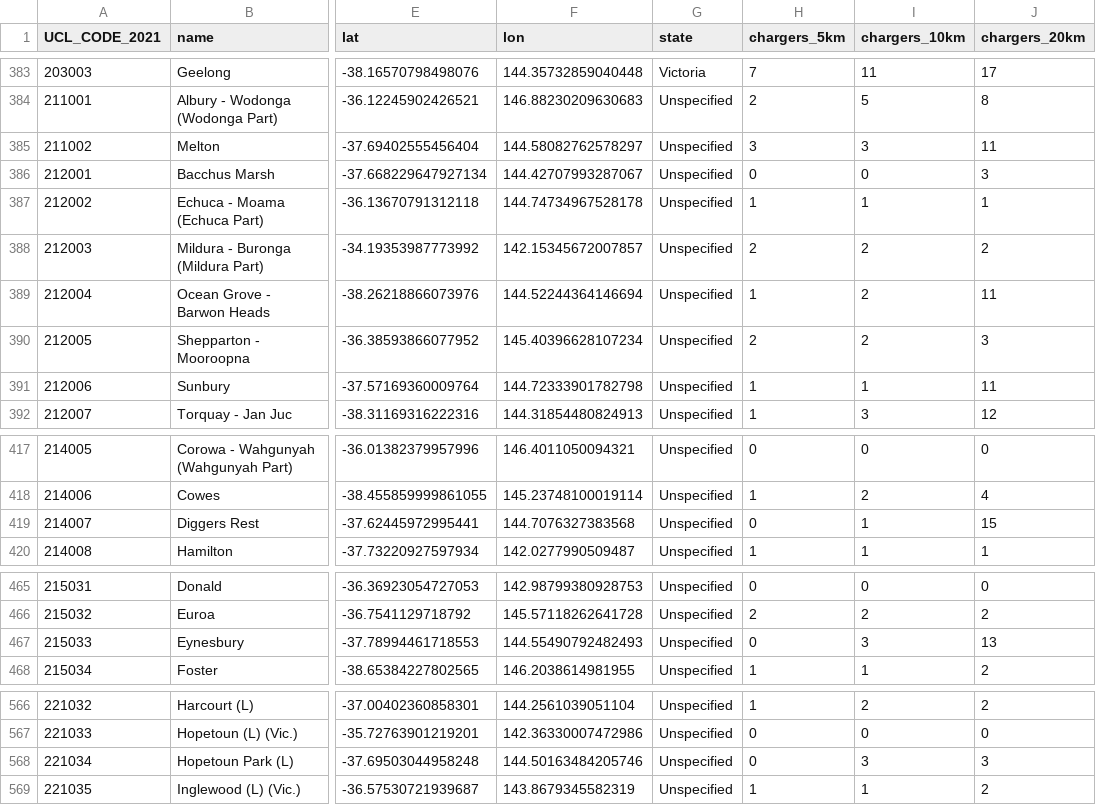
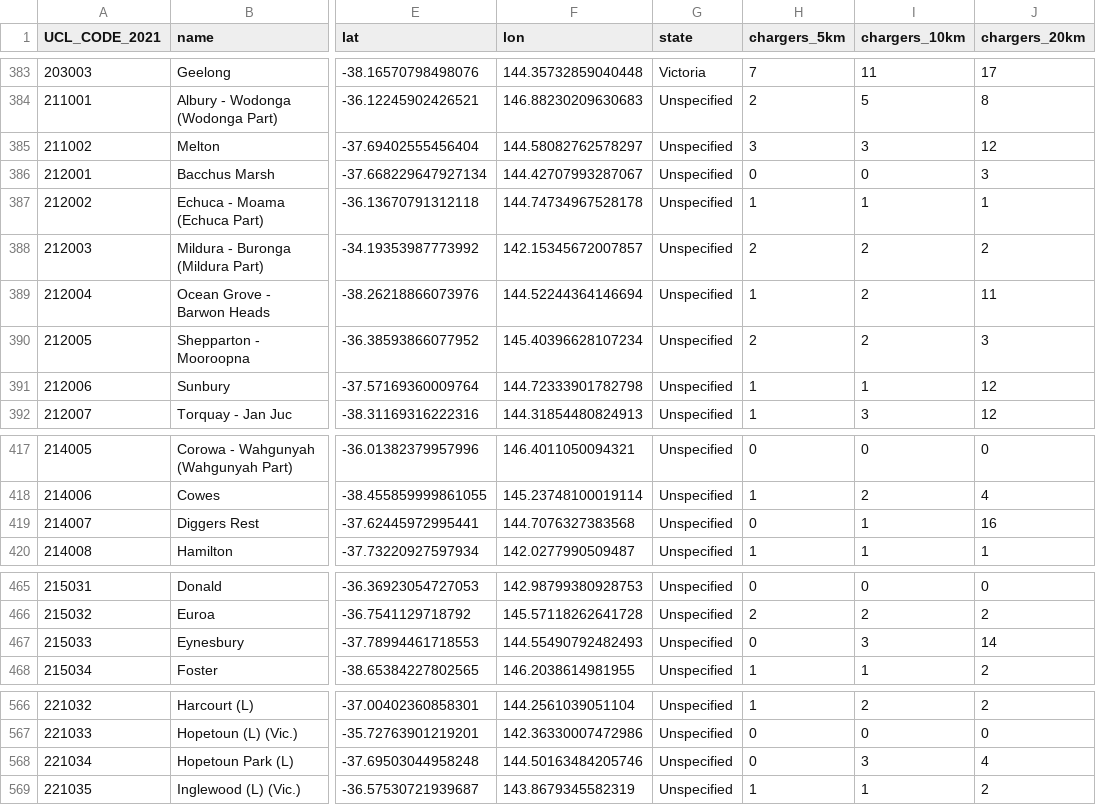
Before and after one commit to hdia/ev_charging_monitor, a CSV file: working/urban_centres_with_charger_access.csv, drawn as a sheet; only a part is shown, gaps mark what is left out; the diff names each change by its address in the sheet, - before the commit and + after, or states it on an @@ line.

```diff
--- a/working/urban_centres_with_charger_access.csv
+++ b/working/urban_centres_with_charger_access.csv
-J385 (chargers_20km): 11
+J385 (chargers_20km): 12
-J391 (chargers_20km): 11
+J391 (chargers_20km): 12
-J419 (chargers_20km): 15
+J419 (chargers_20km): 16
-J467 (chargers_20km): 13
+J467 (chargers_20km): 14
-J568 (chargers_20km): 3
+J568 (chargers_20km): 4
```
Also changed, not shown: 1 other file.
